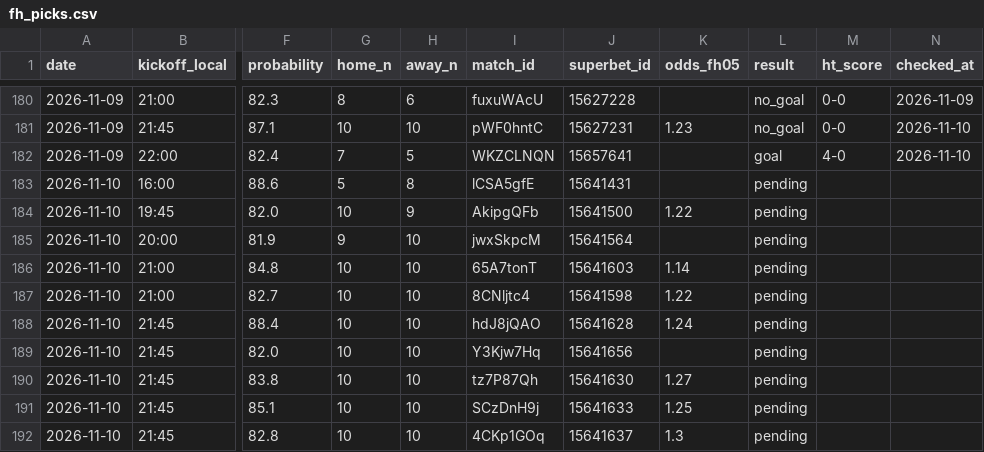
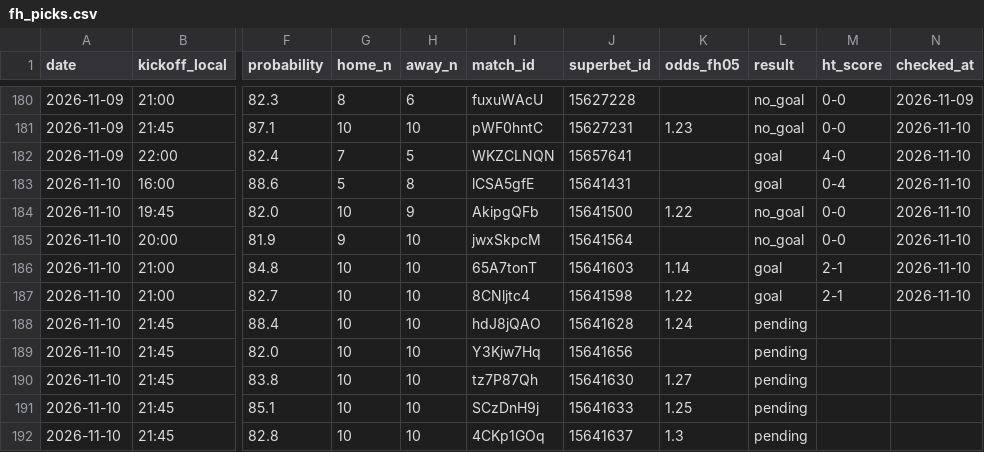
Before and after one commit to andrei0182/bet, a CSV file: data/fh_picks.csv, drawn as a sheet; only a part is shown, gaps mark what is left out; the diff names each change by its address in the sheet, - before the commit and + after, or states it on an @@ line.

```diff
--- a/data/fh_picks.csv
+++ b/data/fh_picks.csv
-L183 (result): pending
+L183 (result): goal
-M183 (ht_score): (empty)
+M183 (ht_score): 0-4
-N183:N187 (checked_at): (empty)
+N183:N187 (checked_at): 2026-11-10
-L184:L185 (result): pending
+L184:L185 (result): no_goal
-M184:M185 (ht_score): (empty)
+M184:M185 (ht_score): 0-0
-L186:L187 (result): pending
+L186:L187 (result): goal
-M186:M187 (ht_score): (empty)
+M186:M187 (ht_score): 2-1
```
